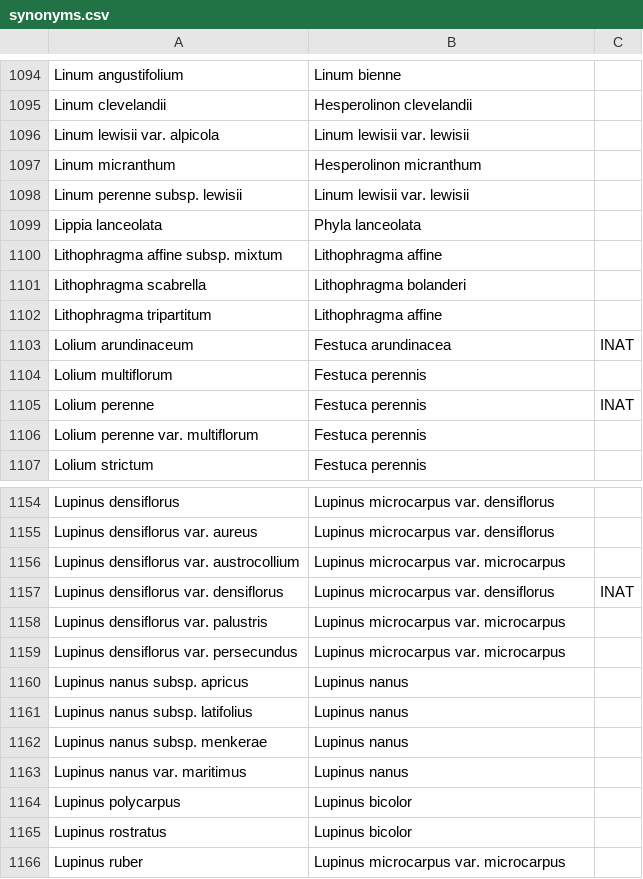
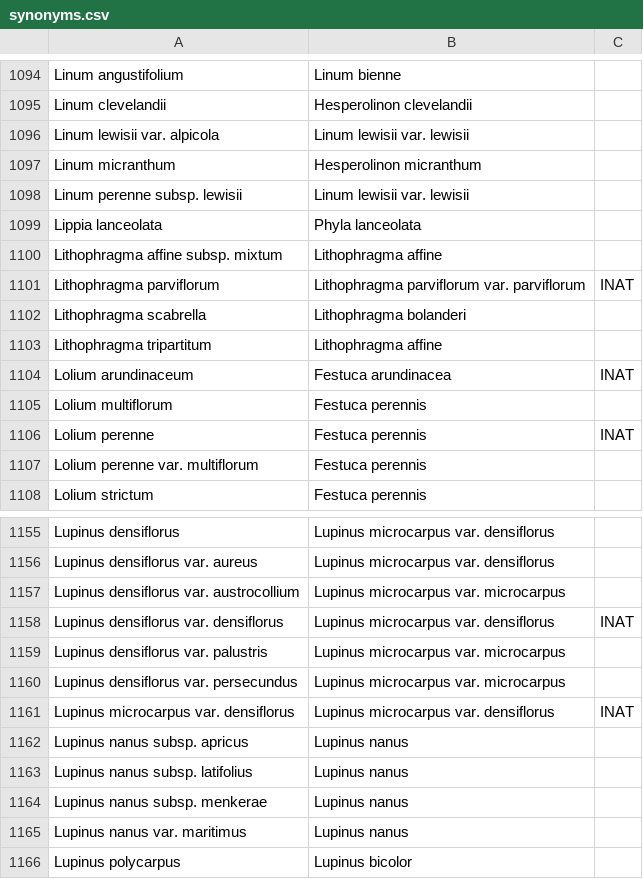
Before and after one commit to ca-plants/ca-plant-list, a CSV file: data/synonyms.csv, drawn as a sheet; only a part is shown, gaps mark what is left out; the shorter side is filled out with more unchanged rows; the diff names each change by its address in the sheet, - before the commit and + after, or states it on an @@ line.

```diff
--- a/data/synonyms.csv
+++ b/data/synonyms.csv
+row 1101: Lithophragma parviflorum | Lithophragma parviflorum var. parviflorum | INAT
+row 1161: Lupinus microcarpus var. densiflorus | Lupinus microcarpus var. densiflorus | INAT
```
Also changed, not shown: data/taxa.csv.
